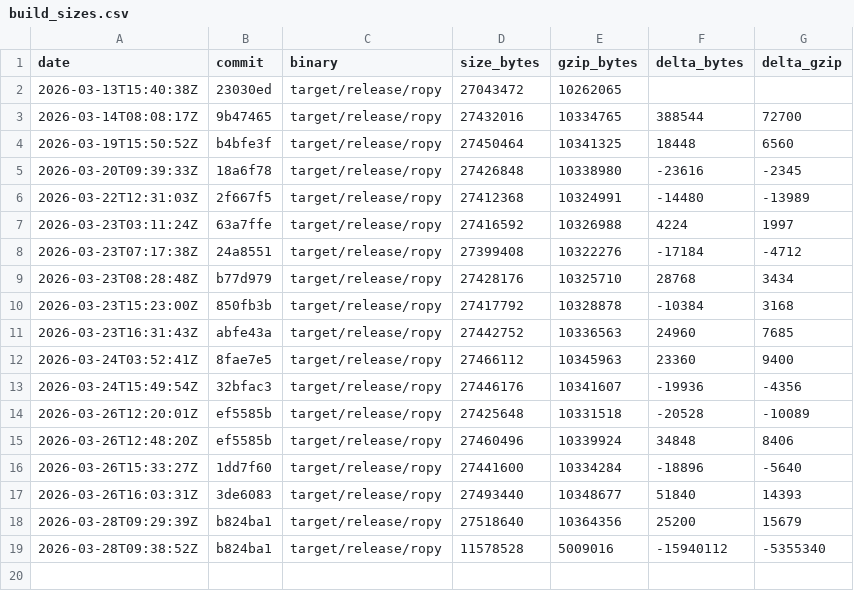
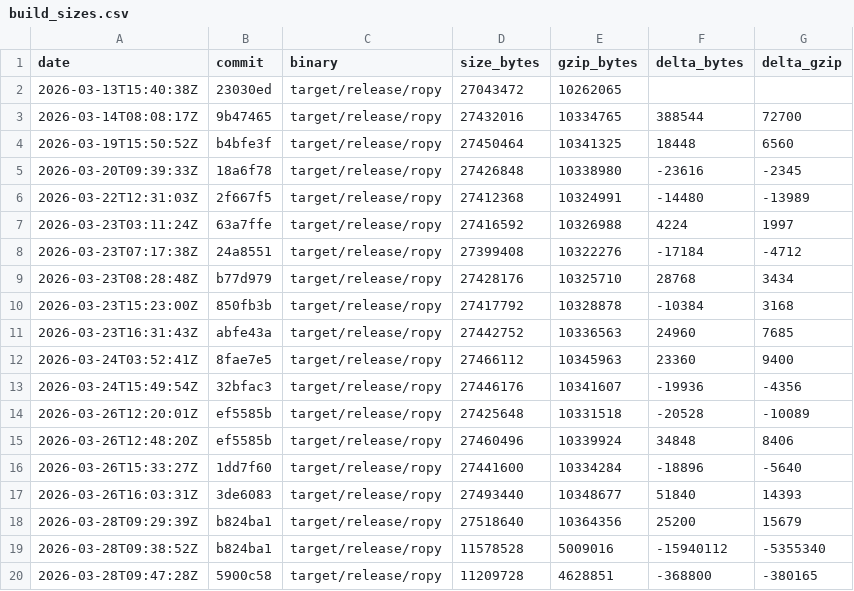
Before and after one commit to StudentWeis/ropy, a CSV file: doc/build_sizes.csv, drawn as a sheet.

Commit message:
refactor: reduce the logo.png file size and enhance tray icon loading functionality

```diff
--- a/doc/build_sizes.csv
+++ b/doc/build_sizes.csv
@@ -19 +19,2 @@ date,commit,binary,size_bytes,gzip_bytes,delta_bytes,delta_gzip
 2026-03-28T09:38:52Z,b824ba1,target/release/ropy,11578528,5009016,-15940112,-5355340
+2026-03-28T09:47:28Z,5900c58,target/release/ropy,11209728,4628851,-368800,-380165
```
Also changed, not shown: 9 other files.
